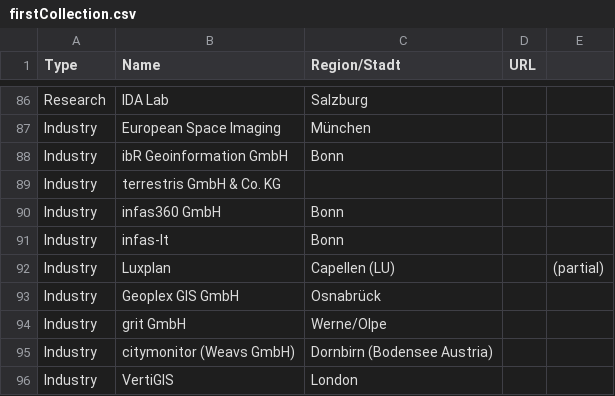
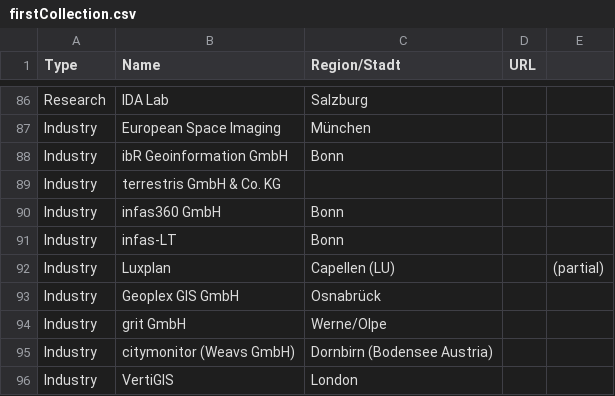
Before and after one commit to GIS-MrsSrvs/GI_Industry, a CSV file: data/firstCollection.csv, drawn as a sheet; only a part is shown, gaps mark what is left out.

Commit message:
Update firstCollection.csv

```diff
--- a/data/firstCollection.csv
+++ b/data/firstCollection.csv
@@ -90,3 +90,3 @@ Industry, terrestris GmbH & Co. KG,,
 Industry, infas360 GmbH, Bonn,,
-Industry, infas-lt, Bonn,,
+Industry, infas-LT, Bonn,,
 Industry, Luxplan, Capellen (LU),, (partial)
```
